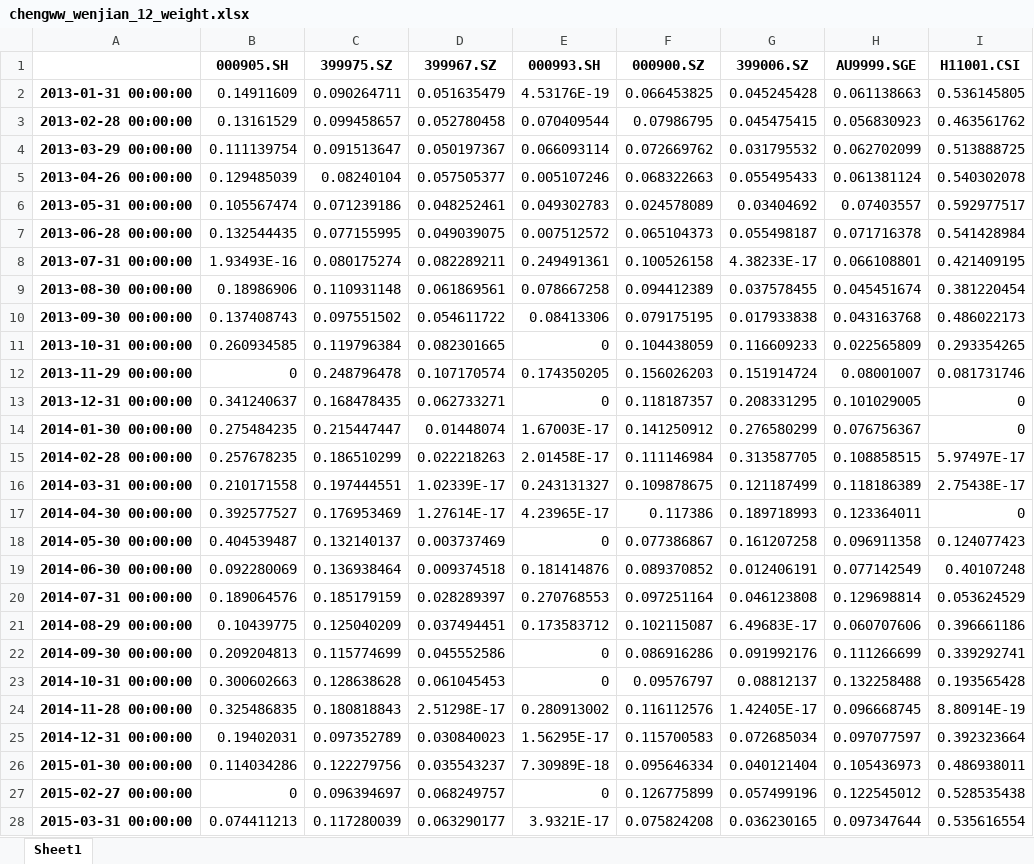
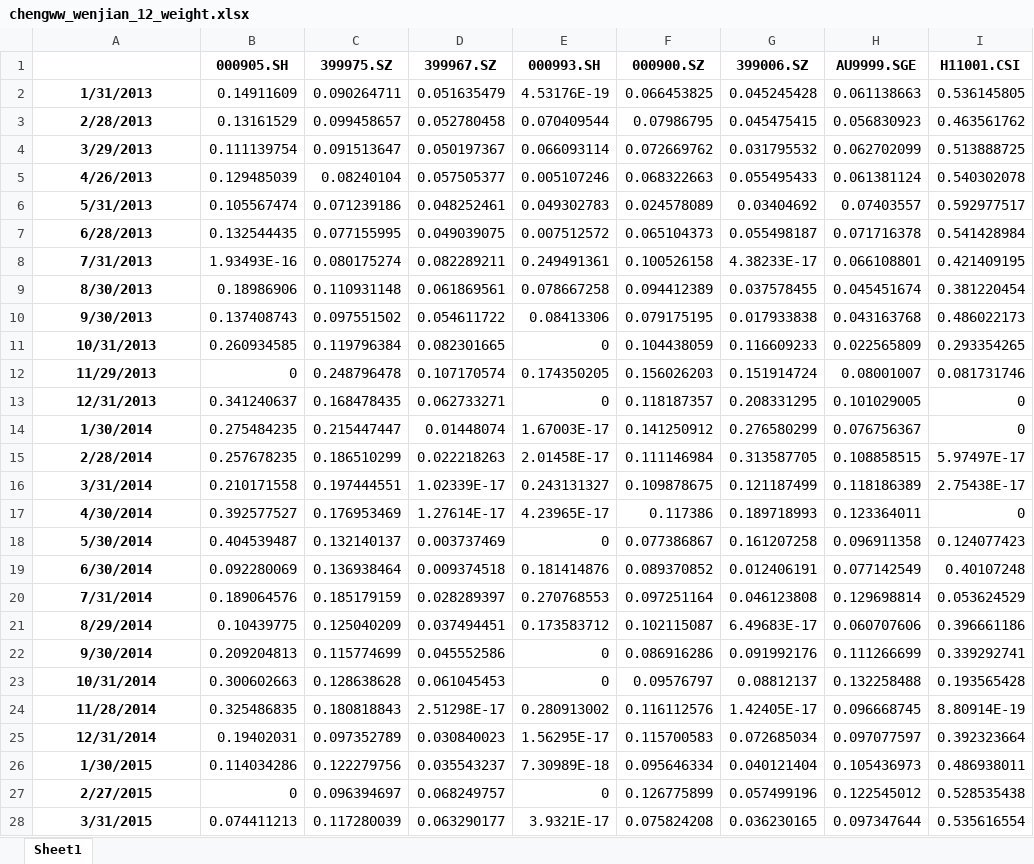
Before and after one commit to wangbin750/Cheng, an Excel workbook: chengww_wenjian_12_weight.xlsx, sheet Sheet1, drawn as a sheet; only a part is shown; values as stored, in another font and other column widths than the file's, no borders; charts and pictures not drawn; the diff covers the shown part only; the diff names each change by its address in the sheet, - before the commit and + after, or states it on an @@ line.

```diff
--- a/chengww_wenjian_12_weight.xlsx (sheet Sheet1)
+++ b/chengww_wenjian_12_weight.xlsx (sheet Sheet1)
-A2: 2013-01-31 00:00:00
+A2: 1/31/2013
-A3: 2013-02-28 00:00:00
+A3: 2/28/2013
-A4: 2013-03-29 00:00:00
+A4: 3/29/2013
-A5: 2013-04-26 00:00:00
+A5: 4/26/2013
-A6: 2013-05-31 00:00:00
+A6: 5/31/2013
-A7: 2013-06-28 00:00:00
+A7: 6/28/2013
-A8: 2013-07-31 00:00:00
+A8: 7/31/2013
-A9: 2013-08-30 00:00:00
+A9: 8/30/2013
-A10: 2013-09-30 00:00:00
+A10: 9/30/2013
-A11: 2013-10-31 00:00:00
+A11: 10/31/2013
-A12: 2013-11-29 00:00:00
+A12: 11/29/2013
-A13: 2013-12-31 00:00:00
+A13: 12/31/2013
-A14: 2014-01-30 00:00:00
+A14: 1/30/2014
-A15: 2014-02-28 00:00:00
+A15: 2/28/2014
-A16: 2014-03-31 00:00:00
+A16: 3/31/2014
-A17: 2014-04-30 00:00:00
+A17: 4/30/2014
-A18: 2014-05-30 00:00:00
+A18: 5/30/2014
-A19: 2014-06-30 00:00:00
+A19: 6/30/2014
-A20: 2014-07-31 00:00:00
+A20: 7/31/2014
-A21: 2014-08-29 00:00:00
+A21: 8/29/2014
-A22: 2014-09-30 00:00:00
+A22: 9/30/2014
-A23: 2014-10-31 00:00:00
+A23: 10/31/2014
-A24: 2014-11-28 00:00:00
+A24: 11/28/2014
-A25: 2014-12-31 00:00:00
+A25: 12/31/2014
-A26: 2015-01-30 00:00:00
+A26: 1/30/2015
-A27: 2015-02-27 00:00:00
+A27: 2/27/2015
-A28: 2015-03-31 00:00:00
+A28: 3/31/2015
```
Also changed, not shown: 23 edited cells elsewhere in this sheet, charts or pictures, 3 other files.
